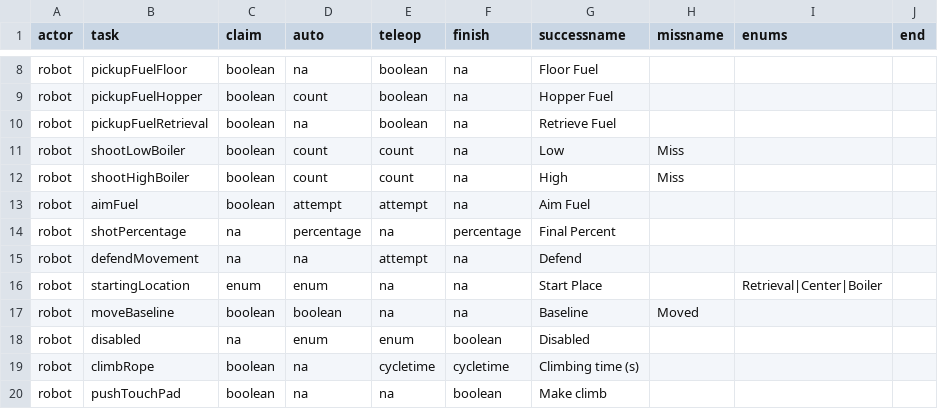
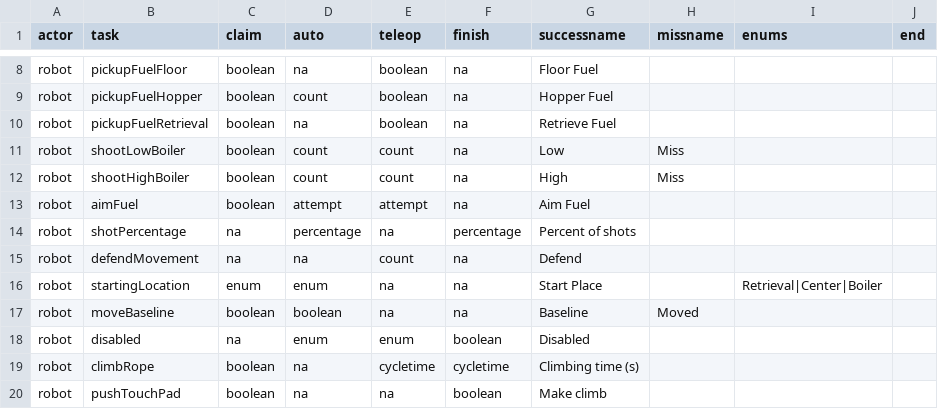
Before and after one commit to irs1318dev/irsScouting2017, a CSV file: Server/scouting/gametasks.csv, drawn as a sheet; only a part is shown, gaps mark what is left out.

```diff
--- a/Server/scouting/gametasks.csv
+++ b/Server/scouting/gametasks.csv
@@ -13,4 +13,4 @@ robot,shootHighBoiler,boolean,count,count,na,High,Miss,,
 robot,aimFuel,boolean,attempt,attempt,na,Aim Fuel,,,
-robot,shotPercentage,na,percentage,na,percentage,Final Percent,,,
-robot,defendMovement,na,na,attempt,na,Defend,,,
+robot,shotPercentage,na,percentage,na,percentage,Percent of shots,,,
+robot,defendMovement,na,na,count,na,Defend,,,
 robot,startingLocation,enum ,enum,na,na,Start Place,,Retrieval|Center|Boiler,
```
Also changed, not shown: Server/scouting/observertasks.csv, 5 other files.
